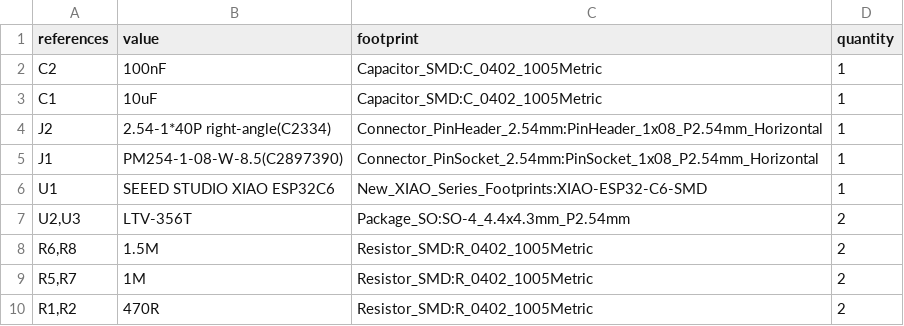
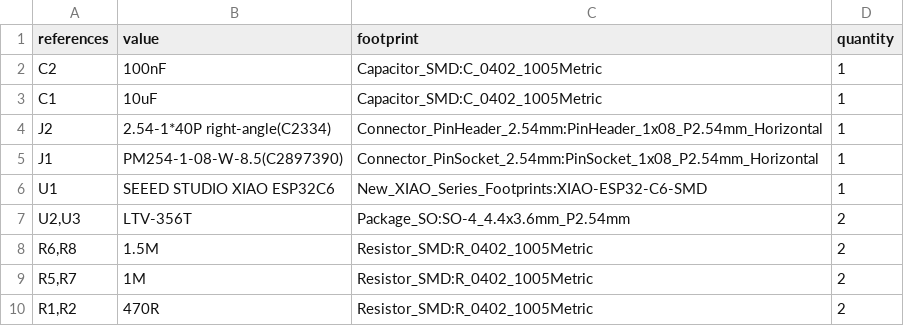
Before and after one commit to wr/beonos, a CSV file: bom.csv, drawn as a sheet.

Commit message:
Move U2/U3 onto the correct LTV-356T land and re-route around it
KiCad's LTV-356T symbol specifies SO-4_4.4x3.6mm, whose 2.0 x 0.64mm gull-wing
pads catch both the heel and the toe of the lead. The board had
SO-4_4.4x4.3mm, a Broadcom package with 0.8 x 1.2mm pads -- correct pitch, so
it soldered, but little land and no inspectable fillet.

My first reading of why this was hard was wrong. At -90 degrees pads 1 and 2
sit side by side in X, 2.54mm apart, leaving 1.9mm between them -- the pads
grew in Y, not into each other. So this needed three nudges, not a
re-placement:

  - both DRV horizontals dropped to Y=94.15, clearing the taller GND pads
  - U3_DRV drops to R2.2's row further right, then comes in horizontally, so
    it stays off R2.1 (DRV_Cue) sitting directly above
  - the BTN_PlayPause via moved 0.5mm down out of U2.4, carrying its F.Cu stub
    and both B.Cu verticals

The U2_DRV run threads a real pinch between U2.2 and the DRV_PlayPause traces;
necked to 0.3mm through it, which buys 0.1mm each side. It carries ~4.5mA into
an opto LED.

Note the netclass clearance is 0.3mm while U2/U3 carry a 0.2mm footprint
override -- worth remembering, the two get reported differently.

DRC: 0 violations, 0 unconnected.

```diff
--- a/bom.csv
+++ b/bom.csv
@@ -6,3 +6,3 @@ J1,PM254-1-08-W-8.5(C2897390),Connector_PinSocket_2.54mm:PinSocket_1x08_P2.54mm_
 U1,SEEED STUDIO XIAO ESP32C6,New_XIAO_Series_Footprints:XIAO-ESP32-C6-SMD,1
-"U2,U3",LTV-356T,Package_SO:SO-4_4.4x4.3mm_P2.54mm,2
+"U2,U3",LTV-356T,Package_SO:SO-4_4.4x3.6mm_P2.54mm,2
 "R6,R8",1.5M,Resistor_SMD:R_0402_1005Metric,2
```
Also changed, not shown: 3 other files.
